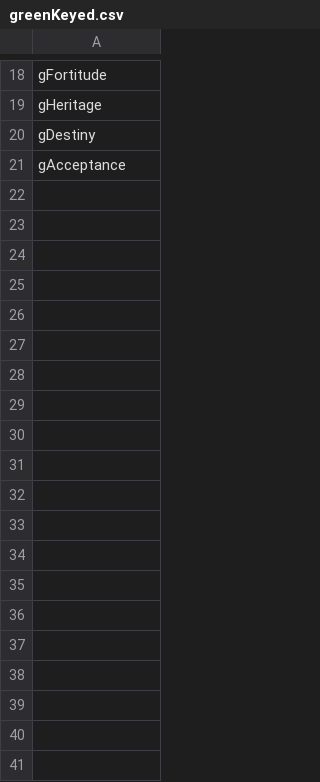
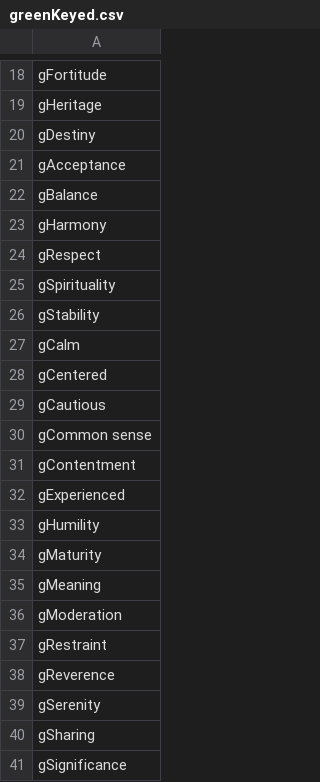
Before and after one commit to cnatsepll/ColorQuizQuestions, a CSV file: greenKeyed.csv, drawn as a sheet; only a part is shown, gaps mark what is left out; the diff covers the shown part only; the diff names each change by its address in the sheet, - before the commit and + after, or states it on an @@ line.

Commit message:
Update greenKeyed.csv

```diff
--- a/greenKeyed.csv
+++ b/greenKeyed.csv
+row 22: gBalance
+row 23: gHarmony
+row 24: gRespect
+row 25: gSpirituality
+row 26: gStability
+row 27: gCalm
+row 28: gCentered
+row 29: gCautious
+row 30: gCommon sense
+row 31: gContentment
+row 32: gExperienced
+row 33: gHumility
+row 34: gMaturity
+row 35: gMeaning
+row 36: gModeration
+row 37: gRestraint
+row 38: gReverence
+row 39: gSerenity
+row 40: gSharing
+row 41: gSignificance
```
Also changed, not shown: 20 added rows elsewhere in this file.
